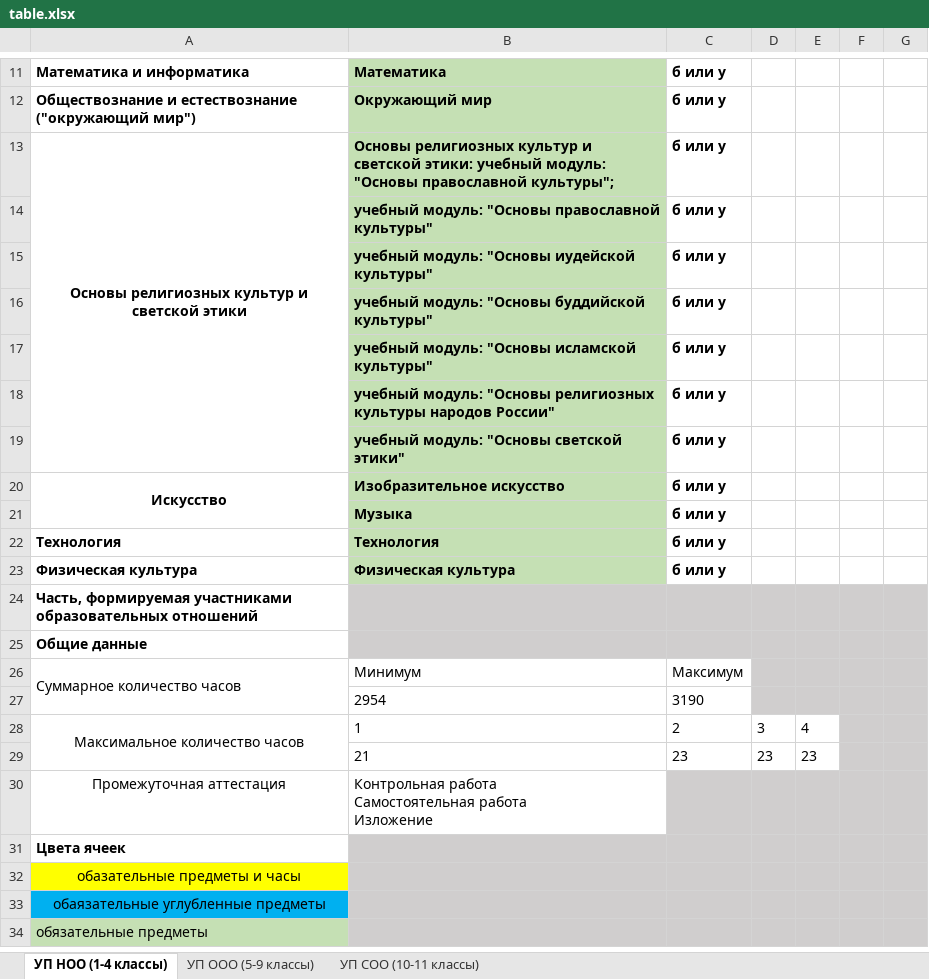
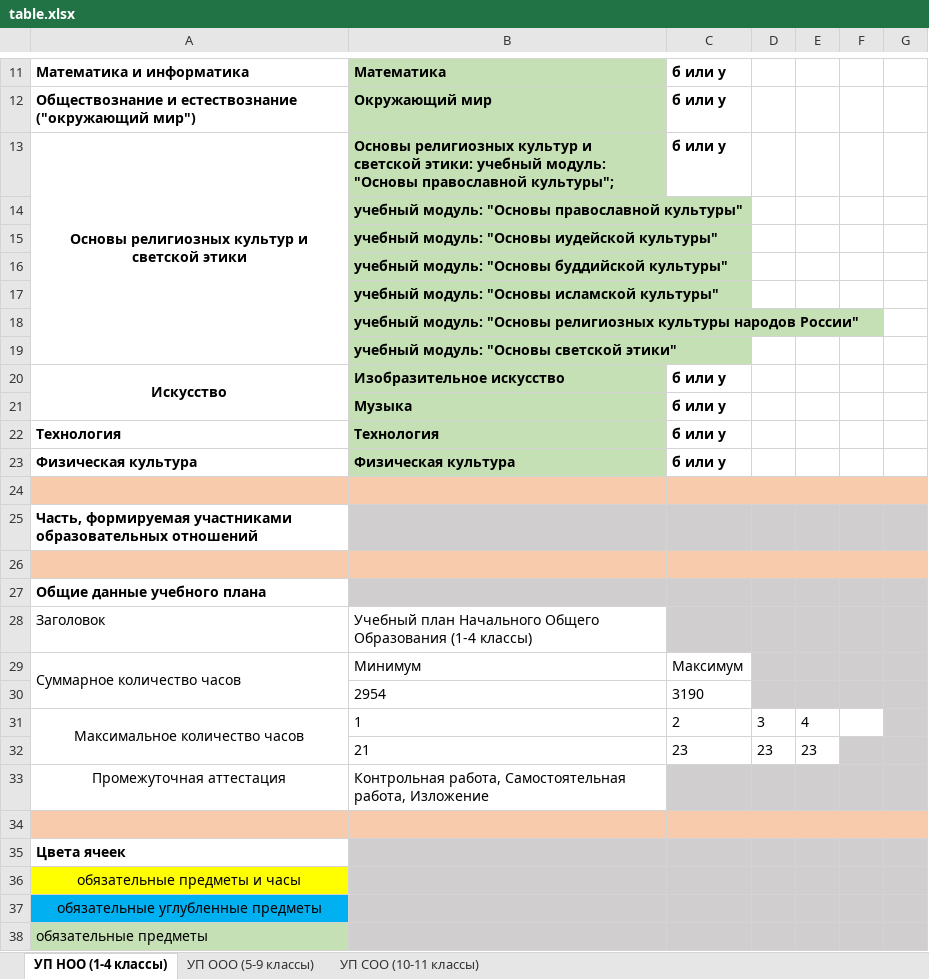
Before and after one commit to crazyilian/academic-plan-editor, an Excel workbook: src/extraResources/plan-templates/table.xlsx, sheet УП НОО (1-4 классы), drawn as a sheet; only a part is shown, gaps mark what is left out; values as stored, in another font and other column widths than the file's, no borders; addresses are those after the commit; ↵ is a line break in a cell; the diff covers the shown part only; the diff names each change by its address in the sheet, - before the commit and + after, or states it on an @@ line.

```diff
--- a/src/extraResources/plan-templates/table.xlsx (sheet УП НОО (1-4 классы))
+++ b/src/extraResources/plan-templates/table.xlsx (sheet УП НОО (1-4 классы))
-C14:C19: б или у
+C14:C19: (empty)
+row 24: (empty)
+row 26: (empty)
-A27: Общие данные
+A27: Общие данные учебного плана
+row 28: Заголовок | Учебный план Начального Общего Образования (1-4 классы)
-F31 fill: #D0CECE
+F31 fill: none
-B33: Контрольная работа ↵ Самостоятельная работа ↵ Изложение
+B33: Контрольная работа, Самостоятельная работа, Изложение
+row 34: (empty)
-A36: обазательные предметы и часы
+A36: обязательные предметы и часы
-A37: обаязательные углубленные предметы
+A37: обязательные углубленные предметы
```
Also changed, not shown: 1 added row and 1 removed row elsewhere in this sheet, sheet УП СОО (10-11 классы), sheet УП ООО (5-9 классы), 8 other files.
